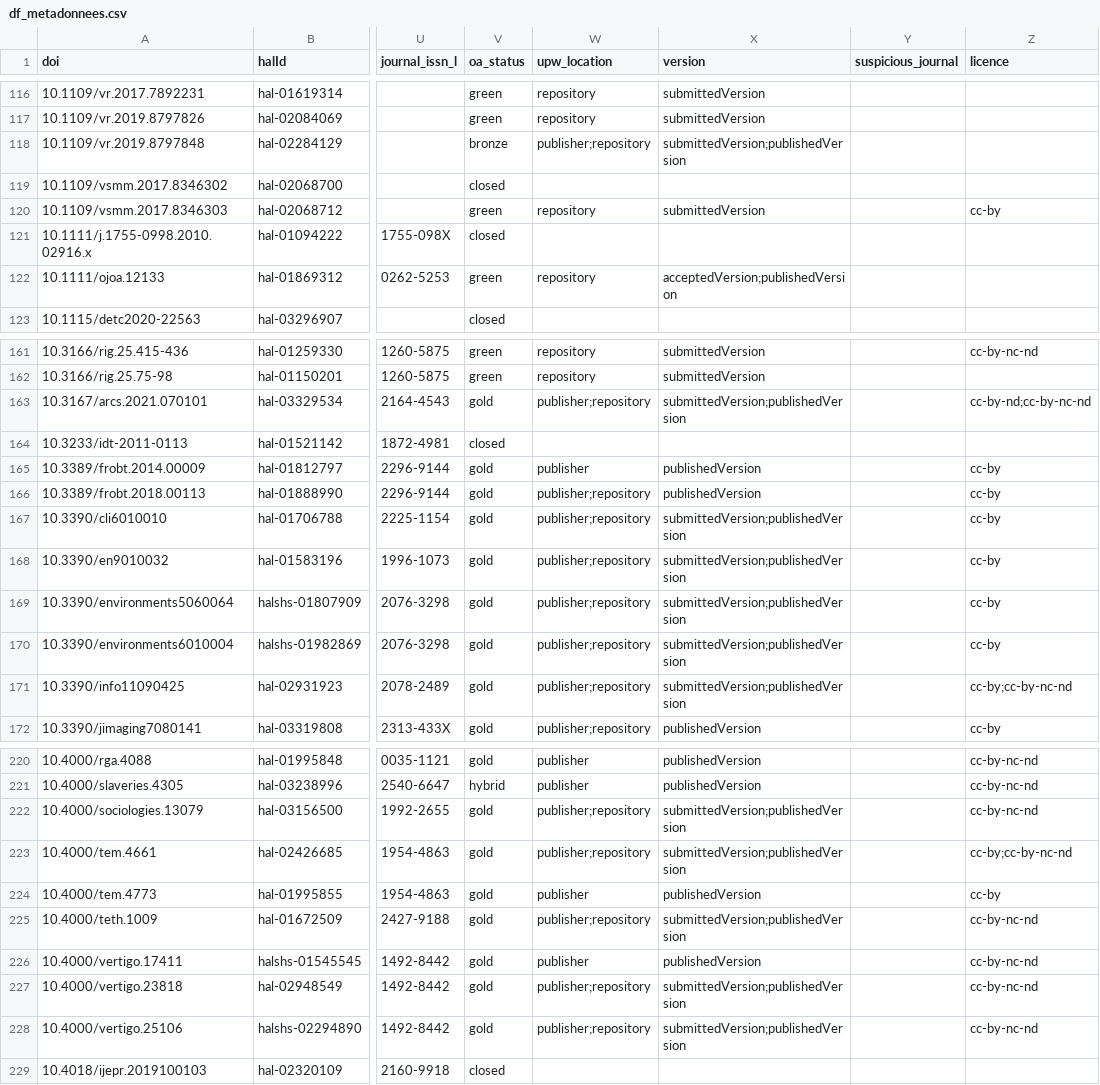
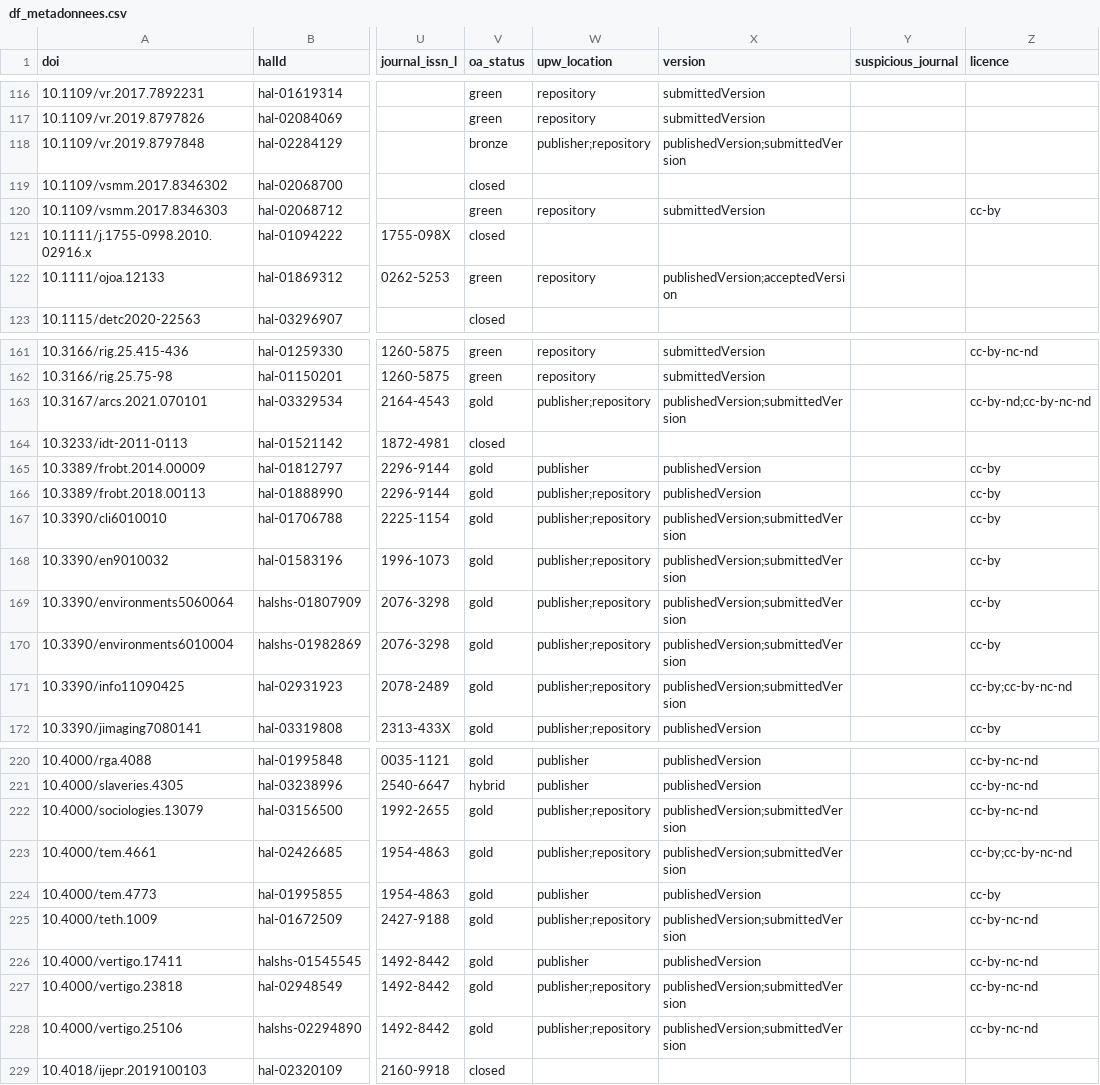
Before and after one commit to AlexandreBodet/Projet_AAU_Barometre, a CSV file: resultats/fichiers_csv/df_metadonnees.csv, drawn as a sheet; only a part is shown, gaps mark what is left out; the diff covers the shown part only; the diff names each change by its address in the sheet, - before the commit and + after, or states it on an @@ line.

```diff
--- a/resultats/fichiers_csv/df_metadonnees.csv
+++ b/resultats/fichiers_csv/df_metadonnees.csv
-X118 (version): submittedVersion;publishedVersion
+X118 (version): publishedVersion;submittedVersion
-X122 (version): acceptedVersion;publishedVersion
+X122 (version): publishedVersion;acceptedVersion
-X163 (version): submittedVersion;publishedVersion
+X163 (version): publishedVersion;submittedVersion
-X167:X171 (version): submittedVersion;publishedVersion
+X167:X171 (version): publishedVersion;submittedVersion
-X222:X223 (version): submittedVersion;publishedVersion
+X222:X223 (version): publishedVersion;submittedVersion
-X225 (version): submittedVersion;publishedVersion
+X225 (version): publishedVersion;submittedVersion
-X227:X228 (version): submittedVersion;publishedVersion
+X227:X228 (version): publishedVersion;submittedVersion
```
Also changed, not shown: 33 edited cells elsewhere in this file, resultats/fichiers_csv/ajout_apc.csv, 3 other files.
